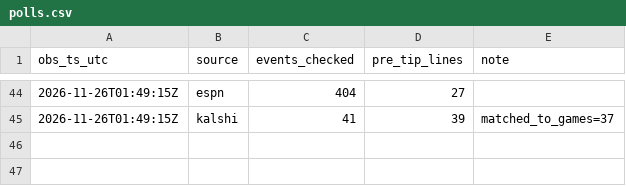
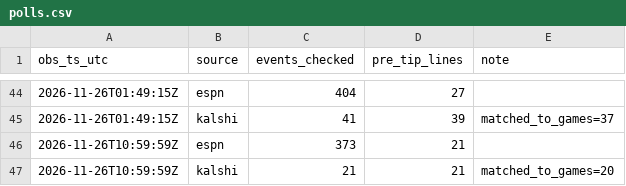
Before and after one commit to terpsfan21/BB, a CSV file: data/forward/polls.csv, drawn as a sheet; only a part is shown, gaps mark what is left out.

```diff
--- a/data/forward/polls.csv
+++ b/data/forward/polls.csv
@@ -45 +45,3 @@ obs_ts_utc,source,events_checked,pre_tip_lines,note
 2026-11-26T01:49:15Z,kalshi,41,39,matched_to_games=37
+2026-11-26T10:59:59Z,espn,373,21,
+2026-11-26T10:59:59Z,kalshi,21,21,matched_to_games=20
```
Also changed, not shown: data/forward/opportunities.csv, 2 other files.
